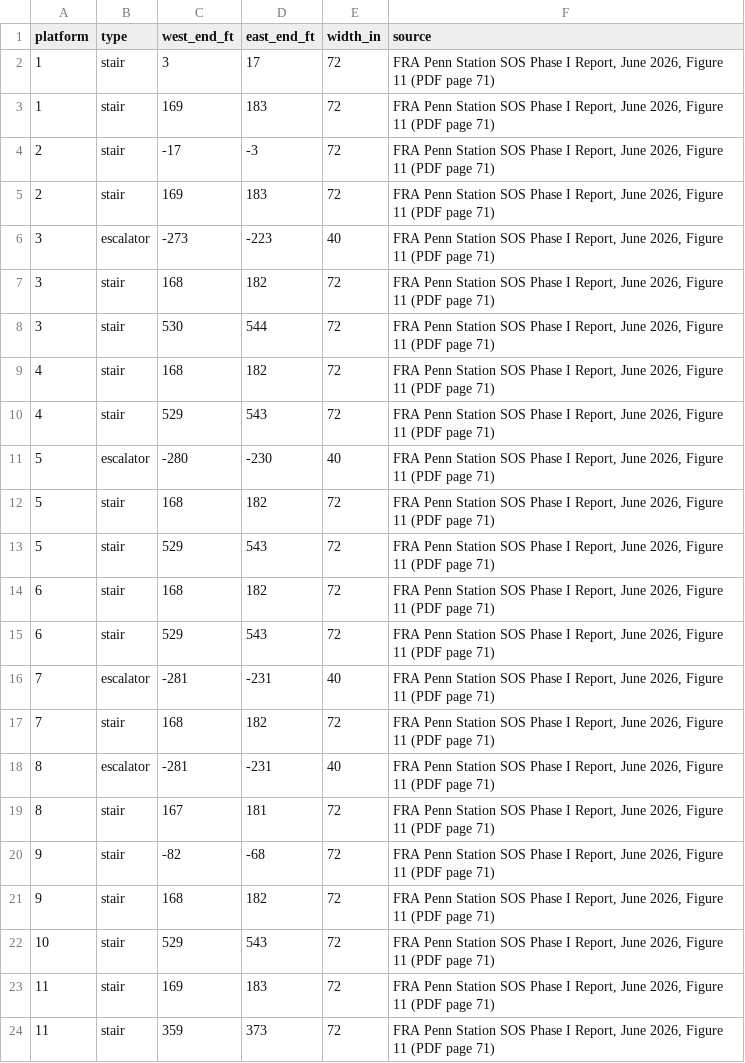
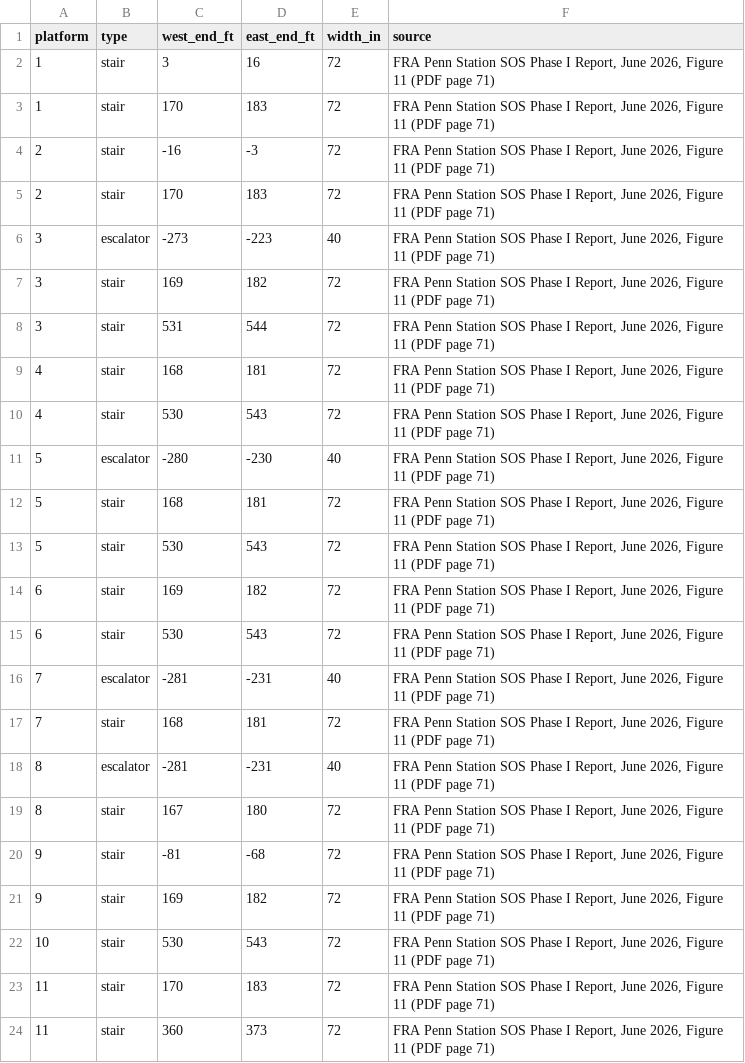
Before and after one commit to effective-transit-alliance/platform-crowd-model, a CSV file: data/vces_transformation_fra_sos.csv, drawn as a sheet.

```diff
--- a/data/vces_transformation_fra_sos.csv
+++ b/data/vces_transformation_fra_sos.csv
@@ -1,24 +1,24 @@
 platform,type,west_end_ft,east_end_ft,width_in,source
-1,stair,3,17,72,"FRA Penn Station SOS Phase I Report, June 2026, Figure 11 (PDF page 71)"
-1,stair,169,183,72,"FRA Penn Station SOS Phase I Report, June 2026, Figure 11 (PDF page 71)"
-2,stair,-17,-3,72,"FRA Penn Station SOS Phase I Report, June 2026, Figure 11 (PDF page 71)"
-2,stair,169,183,72,"FRA Penn Station SOS Phase I Report, June 2026, Figure 11 (PDF page 71)"
+1,stair,3,16,72,"FRA Penn Station SOS Phase I Report, June 2026, Figure 11 (PDF page 71)"
+1,stair,170,183,72,"FRA Penn Station SOS Phase I Report, June 2026, Figure 11 (PDF page 71)"
+2,stair,-16,-3,72,"FRA Penn Station SOS Phase I Report, June 2026, Figure 11 (PDF page 71)"
+2,stair,170,183,72,"FRA Penn Station SOS Phase I Report, June 2026, Figure 11 (PDF page 71)"
 3,escalator,-273,-223,40,"FRA Penn Station SOS Phase I Report, June 2026, Figure 11 (PDF page 71)"
-3,stair,168,182,72,"FRA Penn Station SOS Phase I Report, June 2026, Figure 11 (PDF page 71)"
-3,stair,530,544,72,"FRA Penn Station SOS Phase I Report, June 2026, Figure 11 (PDF page 71)"
-4,stair,168,182,72,"FRA Penn Station SOS Phase I Report, June 2026, Figure 11 (PDF page 71)"
-4,stair,529,543,72,"FRA Penn Station SOS Phase I Report, June 2026, Figure 11 (PDF page 71)"
+3,stair,169,182,72,"FRA Penn Station SOS Phase I Report, June 2026, Figure 11 (PDF page 71)"
+3,stair,531,544,72,"FRA Penn Station SOS Phase I Report, June 2026, Figure 11 (PDF page 71)"
+4,stair,168,181,72,"FRA Penn Station SOS Phase I Report, June 2026, Figure 11 (PDF page 71)"
+4,stair,530,543,72,"FRA Penn Station SOS Phase I Report, June 2026, Figure 11 (PDF page 71)"
 5,escalator,-280,-230,40,"FRA Penn Station SOS Phase I Report, June 2026, Figure 11 (PDF page 71)"
-5,stair,168,182,72,"FRA Penn Station SOS Phase I Report, June 2026, Figure 11 (PDF page 71)"
-5,stair,529,543,72,"FRA Penn Station SOS Phase I Report, June 2026, Figure 11 (PDF page 71)"
-6,stair,168,182,72,"FRA Penn Station SOS Phase I Report, June 2026, Figure 11 (PDF page 71)"
-6,stair,529,543,72,"FRA Penn Station SOS Phase I Report, June 2026, Figure 11 (PDF page 71)"
+5,stair,168,181,72,"FRA Penn Station SOS Phase I Report, June 2026, Figure 11 (PDF page 71)"
+5,stair,530,543,72,"FRA Penn Station SOS Phase I Report, June 2026, Figure 11 (PDF page 71)"
+6,stair,169,182,72,"FRA Penn Station SOS Phase I Report, June 2026, Figure 11 (PDF page 71)"
+6,stair,530,543,72,"FRA Penn Station SOS Phase I Report, June 2026, Figure 11 (PDF page 71)"
 7,escalator,-281,-231,40,"FRA Penn Station SOS Phase I Report, June 2026, Figure 11 (PDF page 71)"
-7,stair,168,182,72,"FRA Penn Station SOS Phase I Report, June 2026, Figure 11 (PDF page 71)"
+7,stair,168,181,72,"FRA Penn Station SOS Phase I Report, June 2026, Figure 11 (PDF page 71)"
 8,escalator,-281,-231,40,"FRA Penn Station SOS Phase I Report, June 2026, Figure 11 (PDF page 71)"
-8,stair,167,181,72,"FRA Penn Station SOS Phase I Report, June 2026, Figure 11 (PDF page 71)"
-9,stair,-82,-68,72,"FRA Penn Station SOS Phase I Report, June 2026, Figure 11 (PDF page 71)"
-9,stair,168,182,72,"FRA Penn Station SOS Phase I Report, June 2026, Figure 11 (PDF page 71)"
-10,stair,529,543,72,"FRA Penn Station SOS Phase I Report, June 2026, Figure 11 (PDF page 71)"
-11,stair,169,183,72,"FRA Penn Station SOS Phase I Report, June 2026, Figure 11 (PDF page 71)"
-11,stair,359,373,72,"FRA Penn Station SOS Phase I Report, June 2026, Figure 11 (PDF page 71)"
+8,stair,167,180,72,"FRA Penn Station SOS Phase I Report, June 2026, Figure 11 (PDF page 71)"
+9,stair,-81,-68,72,"FRA Penn Station SOS Phase I Report, June 2026, Figure 11 (PDF page 71)"
+9,stair,169,182,72,"FRA Penn Station SOS Phase I Report, June 2026, Figure 11 (PDF page 71)"
+10,stair,530,543,72,"FRA Penn Station SOS Phase I Report, June 2026, Figure 11 (PDF page 71)"
+11,stair,170,183,72,"FRA Penn Station SOS Phase I Report, June 2026, Figure 11 (PDF page 71)"
+11,stair,360,373,72,"FRA Penn Station SOS Phase I Report, June 2026, Figure 11 (PDF page 71)"
```
Also changed, not shown: data/vces.csv, data/vces_field_survey.csv, 10 other files.
